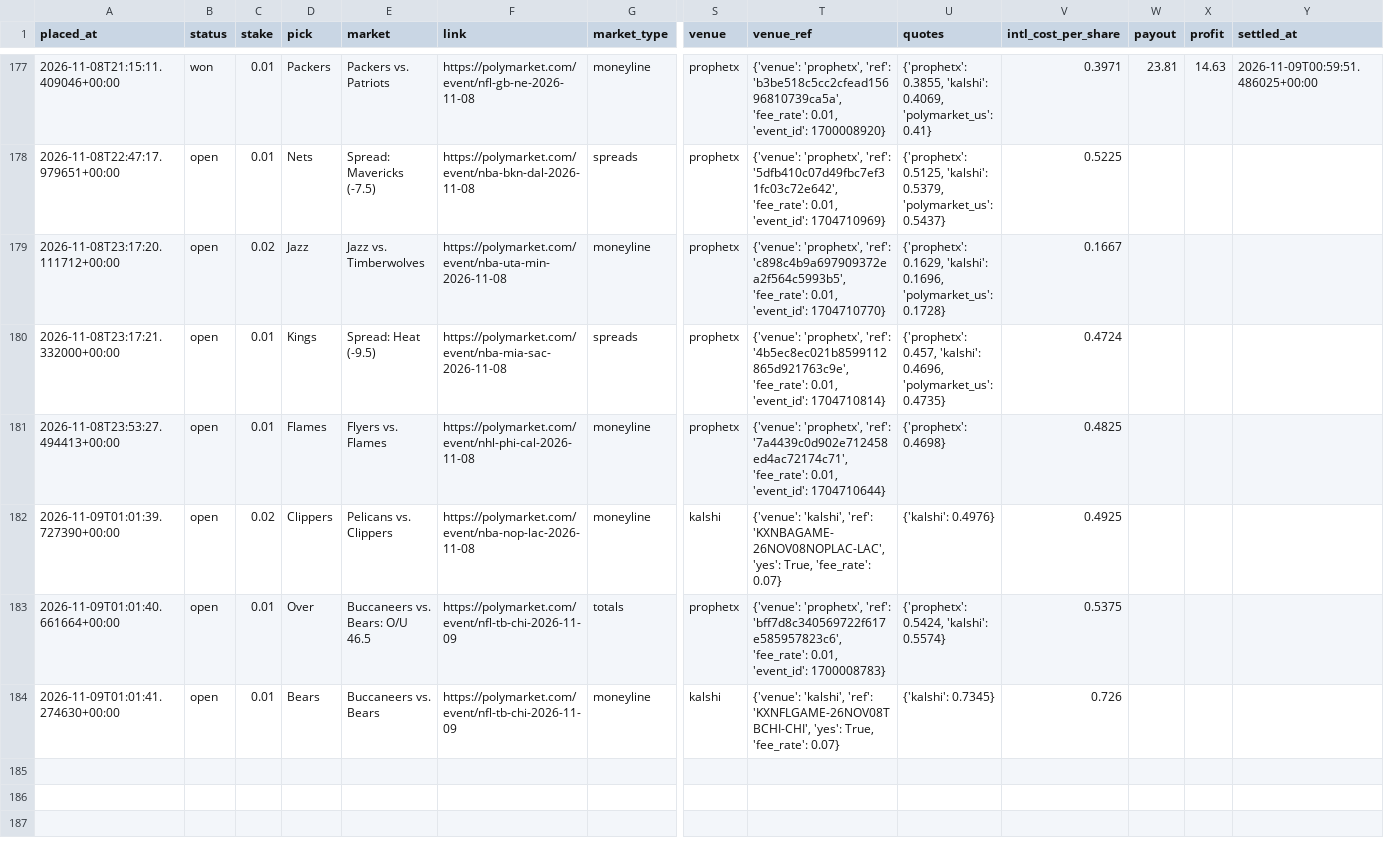
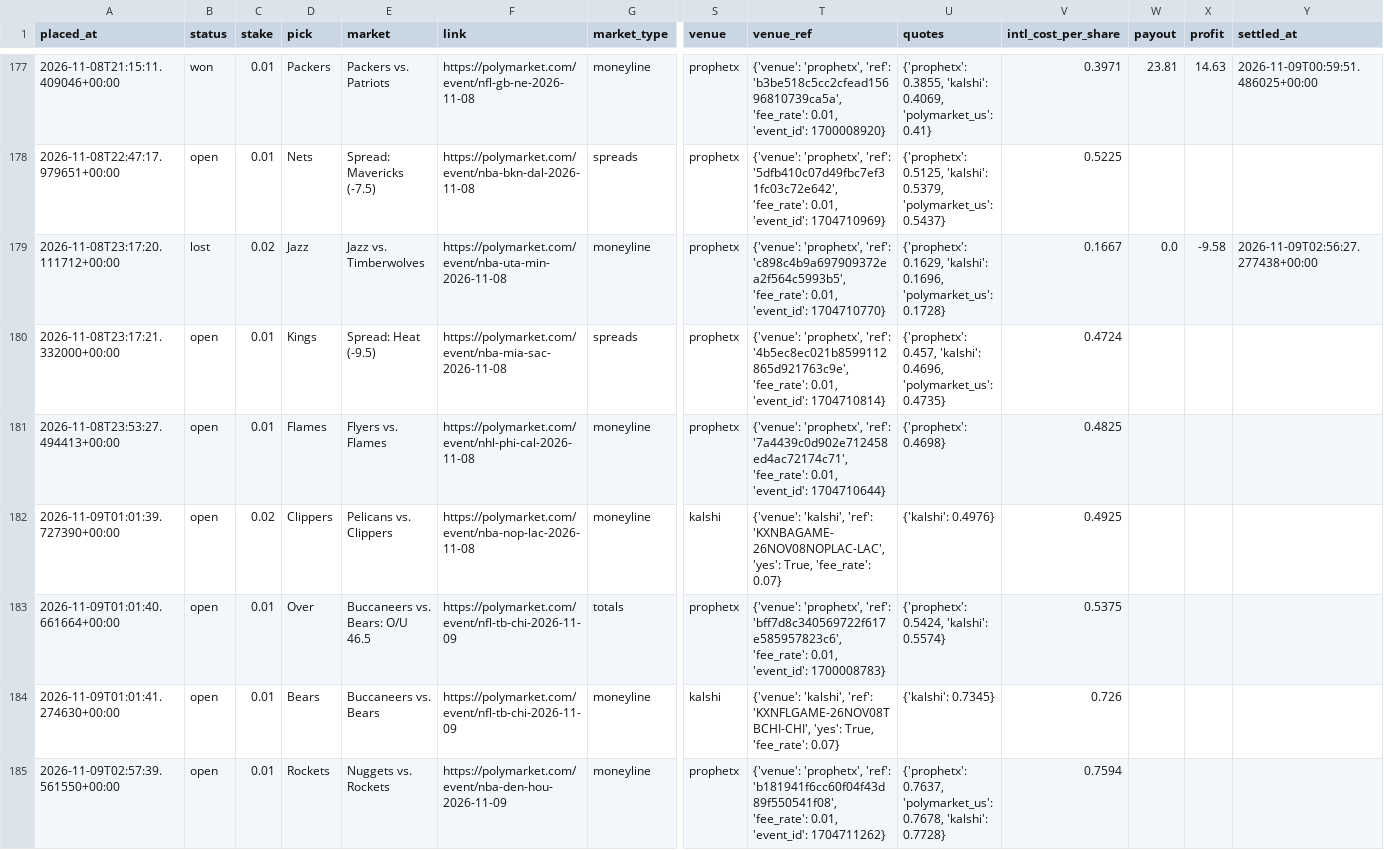
Before and after one commit to bhooder/Polymarket, a CSV file: paper_trades_b.csv, drawn as a sheet; only a part is shown, gaps mark what is left out; rows hold the shown columns only; the diff names each change by its address in the sheet, - before the commit and + after, or states it on an @@ line.

```diff
--- a/paper_trades_b.csv
+++ b/paper_trades_b.csv
-B179 (status): open
+B179 (status): lost
-W179 (payout): (empty)
+W179 (payout): 0.0
-X179 (profit): (empty)
+X179 (profit): -9.58
-Y179 (settled_at): (empty)
+Y179 (settled_at): 2026-11-09T02:56:27.277438+00:00
+row 185: 2026-11-09T02:57:39.561550+00:00 | open | 0.01 | Rockets | Nuggets vs. Rockets | https://polymarket.com/event/nba-den-hou-2026-11-09 | moneyline | prophetx | {'venue': 'prophetx', 'ref': 'b181941f6cc60f04f43d89f550541f08', 'fee_rate': 0.01, 'event_id': 1704711262} | {'prophetx': 0.7637, 'polymarket_us': 0.7678, 'kalshi': 0.7728} | 0.7594
```
Also changed, not shown: live_trades.csv, paper_trades.csv, 8 other files.
